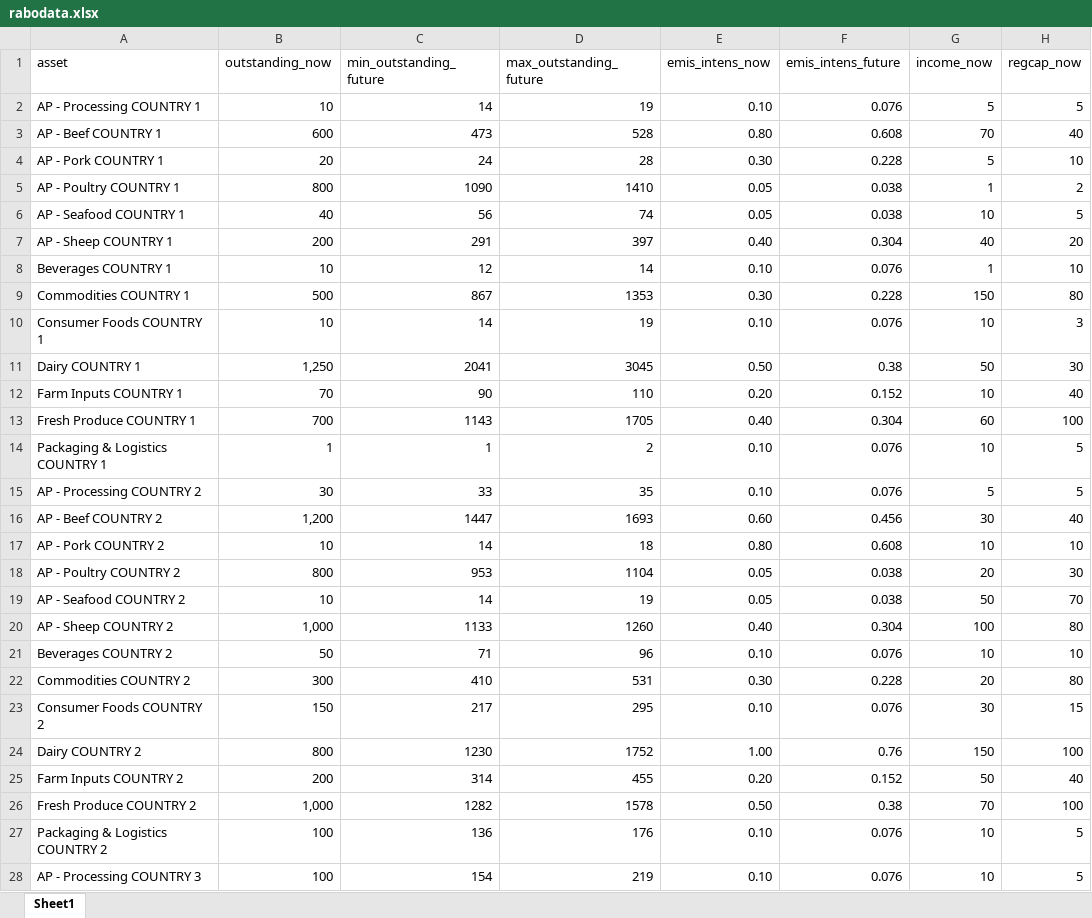
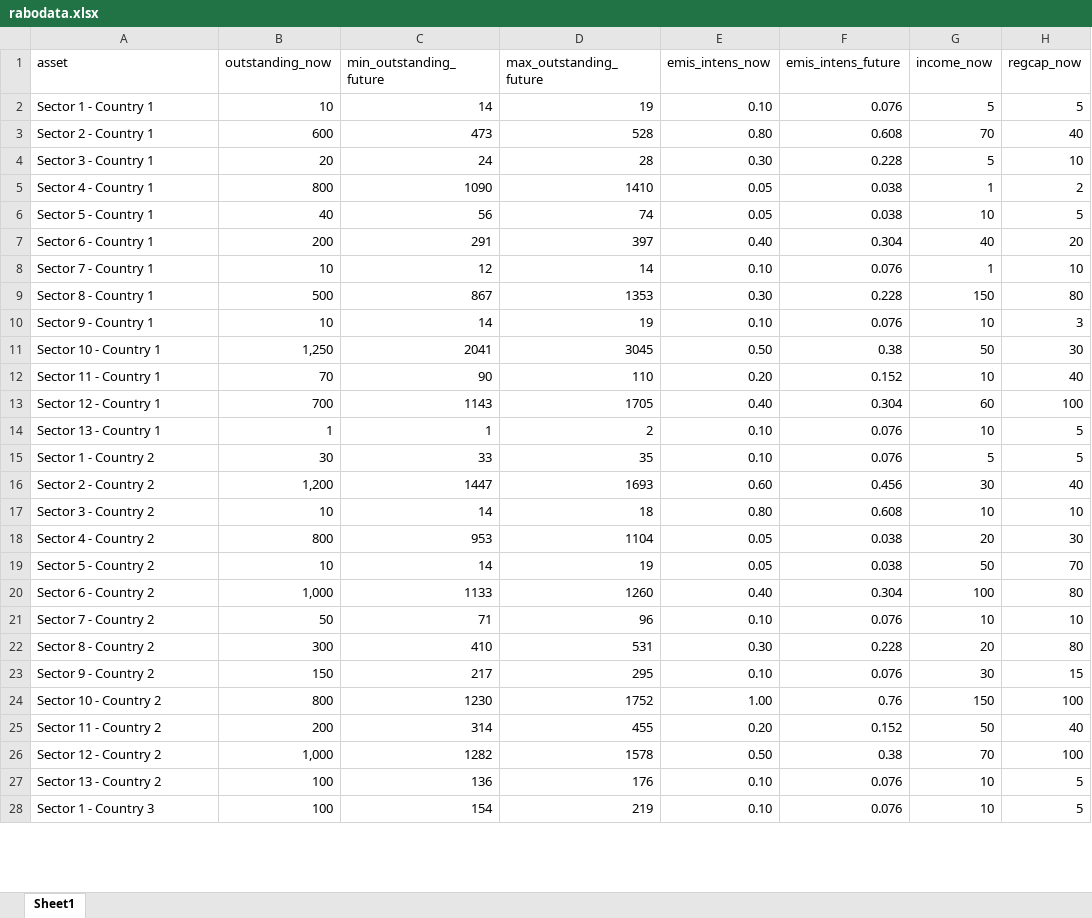
Before and after one commit to TNO-Quantum/problems.portfolio_optimization, an Excel workbook: tno/quantum/problems/portfolio_optimization/datasets/rabodata.xlsx, sheet Sheet1, drawn as a sheet; only a part is shown; values as stored, in another font and other column widths than the file's, no borders; the diff covers the shown part only; the diff names each change by its address in the sheet, - before the commit and + after, or states it on an @@ line.

Commit message:
anonymise assets

```diff
--- a/tno/quantum/problems/portfolio_optimization/datasets/rabodata.xlsx (sheet Sheet1)
+++ b/tno/quantum/problems/portfolio_optimization/datasets/rabodata.xlsx (sheet Sheet1)
-A2 (asset): AP - Processing COUNTRY 1
+A2 (asset): Sector 1 - Country 1
-A3 (asset): AP - Beef COUNTRY 1
+A3 (asset): Sector 2 - Country 1
-A4 (asset): AP - Pork COUNTRY 1
+A4 (asset): Sector 3 - Country 1
-A5 (asset): AP - Poultry COUNTRY 1
+A5 (asset): Sector 4 - Country 1
-A6 (asset): AP - Seafood COUNTRY 1
+A6 (asset): Sector 5 - Country 1
-A7 (asset): AP - Sheep COUNTRY 1
+A7 (asset): Sector 6 - Country 1
-A8 (asset): Beverages COUNTRY 1
+A8 (asset): Sector 7 - Country 1
-A9 (asset): Commodities COUNTRY 1
+A9 (asset): Sector 8 - Country 1
-A10 (asset): Consumer Foods COUNTRY 1
+A10 (asset): Sector 9 - Country 1
-A11 (asset): Dairy COUNTRY 1
+A11 (asset): Sector 10 - Country 1
-A12 (asset): Farm Inputs COUNTRY 1
+A12 (asset): Sector 11 - Country 1
-A13 (asset): Fresh Produce COUNTRY 1
+A13 (asset): Sector 12 - Country 1
-A14 (asset): Packaging & Logistics COUNTRY 1
+A14 (asset): Sector 13 - Country 1
-A15 (asset): AP - Processing COUNTRY 2
+A15 (asset): Sector 1 - Country 2
-A16 (asset): AP - Beef COUNTRY 2
+A16 (asset): Sector 2 - Country 2
-A17 (asset): AP - Pork COUNTRY 2
+A17 (asset): Sector 3 - Country 2
-A18 (asset): AP - Poultry COUNTRY 2
+A18 (asset): Sector 4 - Country 2
-A19 (asset): AP - Seafood COUNTRY 2
+A19 (asset): Sector 5 - Country 2
-A20 (asset): AP - Sheep COUNTRY 2
+A20 (asset): Sector 6 - Country 2
-A21 (asset): Beverages COUNTRY 2
+A21 (asset): Sector 7 - Country 2
-A22 (asset): Commodities COUNTRY 2
+A22 (asset): Sector 8 - Country 2
-A23 (asset): Consumer Foods COUNTRY 2
+A23 (asset): Sector 9 - Country 2
-A24 (asset): Dairy COUNTRY 2
+A24 (asset): Sector 10 - Country 2
-A25 (asset): Farm Inputs COUNTRY 2
+A25 (asset): Sector 11 - Country 2
-A26 (asset): Fresh Produce COUNTRY 2
+A26 (asset): Sector 12 - Country 2
-A27 (asset): Packaging & Logistics COUNTRY 2
+A27 (asset): Sector 13 - Country 2
-A28 (asset): AP - Processing COUNTRY 3
+A28 (asset): Sector 1 - Country 3
```
Also changed, not shown: 25 edited cells elsewhere in this sheet.
